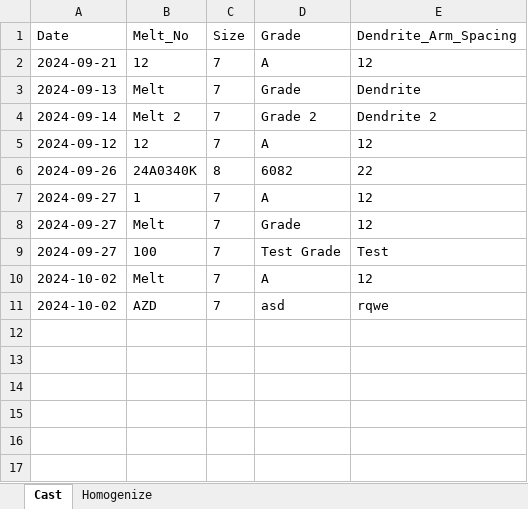
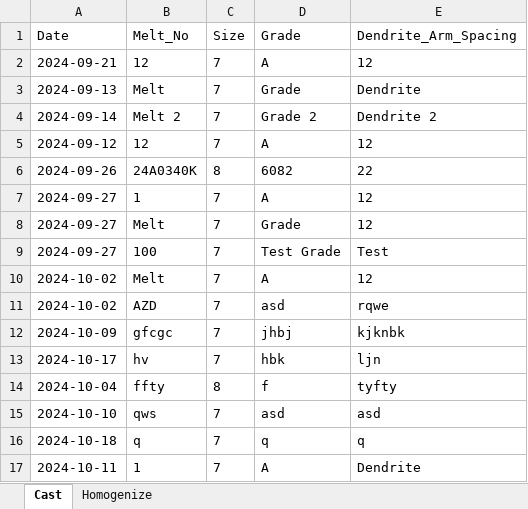
Before and after one commit to SahanDilip/AlumexProduct, an Excel workbook: Backend/Controllers/assets/backup.xlsx, sheet Cast, drawn as a sheet; values as stored, in another font and other column widths than the file's, no borders; the diff names each change by its address in the sheet, - before the commit and + after, or states it on an @@ line.

```diff
--- a/Backend/Controllers/assets/backup.xlsx (sheet Cast)
+++ b/Backend/Controllers/assets/backup.xlsx (sheet Cast)
+row 12: 2024-10-09 | gfcgc | 7 | jhbj | kjknbk
+row 13: 2024-10-17 | hv | 7 | hbk | ljn
+row 14: 2024-10-04 | ffty | 8 | f | tyfty
+row 15: 2024-10-10 | qws | 7 | asd | asd
+row 16: 2024-10-18 | q | 7 | q | q
+row 17: 2024-10-11 | 1 | 7 | A | Dendrite
```
Also changed, not shown: 6 other files.
